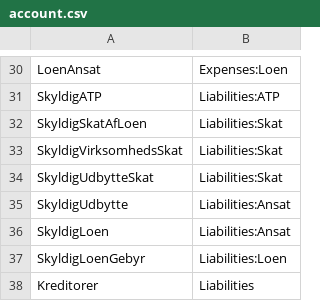
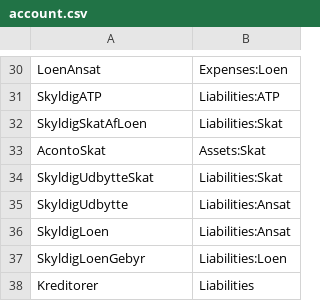
Before and after one commit to haskoe/ledger, a CSV file: firma/stamdata/account.csv, drawn as a sheet; only a part is shown, gaps mark what is left out; removed rows and columns are numbered as before the commit, all else as after; the diff names each change by its address in the sheet, - before the commit and + after, or states it on an @@ line.

```diff
--- a/firma/stamdata/account.csv
+++ b/firma/stamdata/account.csv
-row 33: SkyldigVirksomhedsSkat | Liabilities:Skat
+row 33: AcontoSkat | Assets:Skat
```
Also changed, not shown: firma/stamdata/account_regex.csv, transaction_type.csv, 17 other files.
